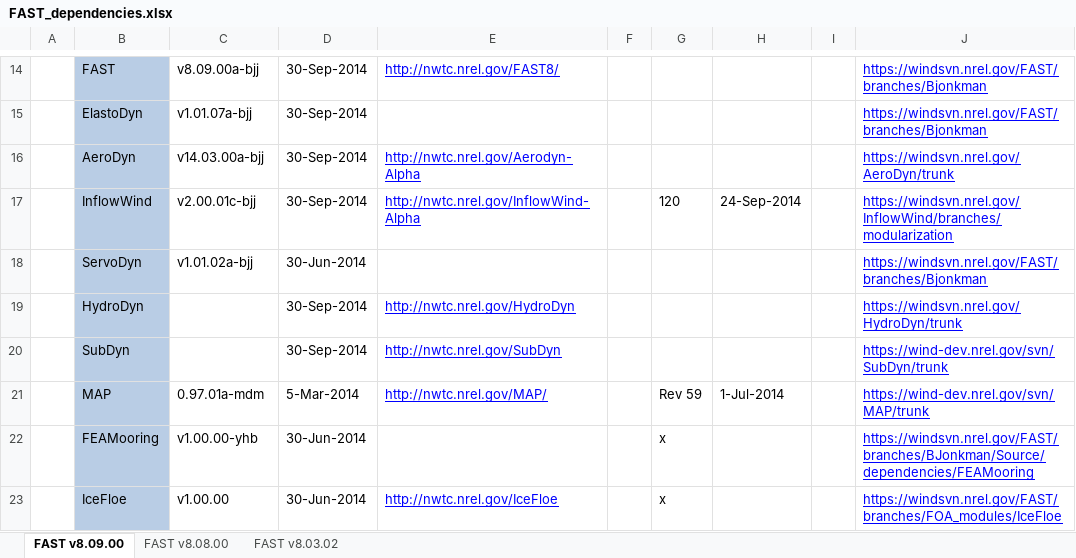
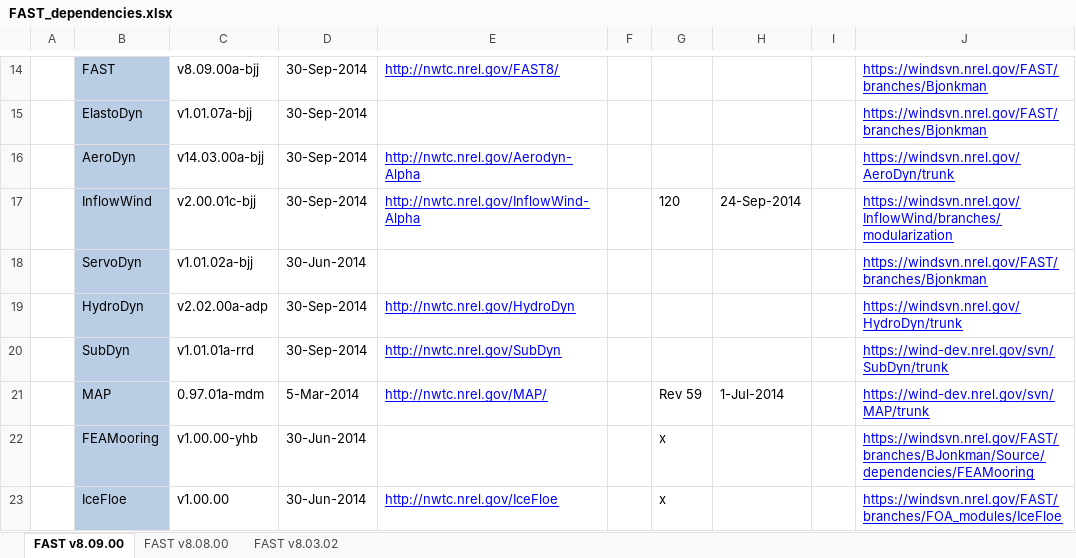
Before and after one commit to old-NWTC/FAST, an Excel workbook: Source/dependencies/FAST_dependencies.xlsx, sheet FAST v8.09.00, drawn as a sheet; only a part is shown, gaps mark what is left out; values as stored, in another font and other column widths than the file's, no borders; the diff names each change by its address in the sheet, - before the commit and + after, or states it on an @@ line.

Commit message:
+ updated template file HD (removed extra comment) and updated CertTest input files + changed version number initials for HD in readme file
git-svn-id: https://windsvn2.nrel.gov/FAST/branches/BJonkman@793 10acb478-4768-415a-8850-bacdb5912d4d

```diff
--- a/Source/dependencies/FAST_dependencies.xlsx (sheet FAST v8.09.00)
+++ b/Source/dependencies/FAST_dependencies.xlsx (sheet FAST v8.09.00)
-C19: (empty)
+C19: v2.02.00a-adp
-C20: (empty)
+C20: v1.01.01a-rrd
```
Also changed, not shown: 19 other files.
